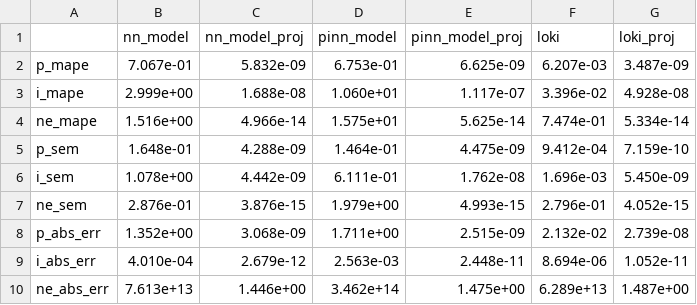
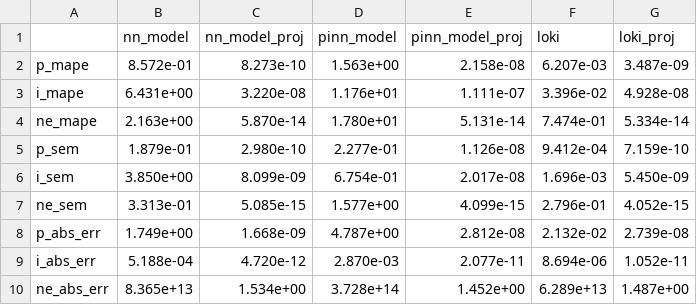
Before and after one commit to matildevalente/physics_consistent_machine_learning, a CSV file: output/ltp_system/physical_compliance_errors.csv, drawn as a sheet.

```diff
--- a/output/ltp_system/physical_compliance_errors.csv
+++ b/output/ltp_system/physical_compliance_errors.csv
@@ -1,10 +1,10 @@
 ,nn_model,nn_model_proj,pinn_model,pinn_model_proj,loki,loki_proj
-p_mape,7.067e-01,5.832e-09,6.753e-01,6.625e-09,6.207e-03,3.487e-09
-i_mape,2.999e+00,1.688e-08,1.060e+01,1.117e-07,3.396e-02,4.928e-08
-ne_mape,1.516e+00,4.966e-14,1.575e+01,5.625e-14,7.474e-01,5.334e-14
-p_sem,1.648e-01,4.288e-09,1.464e-01,4.475e-09,9.412e-04,7.159e-10
-i_sem,1.078e+00,4.442e-09,6.111e-01,1.762e-08,1.696e-03,5.450e-09
-ne_sem,2.876e-01,3.876e-15,1.979e+00,4.993e-15,2.796e-01,4.052e-15
-p_abs_err,1.352e+00,3.068e-09,1.711e+00,2.515e-09,2.132e-02,2.739e-08
-i_abs_err,4.010e-04,2.679e-12,2.563e-03,2.448e-11,8.694e-06,1.052e-11
-ne_abs_err,7.613e+13,1.446e+00,3.462e+14,1.475e+00,6.289e+13,1.487e+00
+p_mape,8.572e-01,8.273e-10,1.563e+00,2.158e-08,6.207e-03,3.487e-09
+i_mape,6.431e+00,3.220e-08,1.176e+01,1.111e-07,3.396e-02,4.928e-08
+ne_mape,2.163e+00,5.870e-14,1.780e+01,5.131e-14,7.474e-01,5.334e-14
+p_sem,1.879e-01,2.980e-10,2.277e-01,1.126e-08,9.412e-04,7.159e-10
+i_sem,3.850e+00,8.099e-09,6.754e-01,2.017e-08,1.696e-03,5.450e-09
+ne_sem,3.313e-01,5.085e-15,1.577e+00,4.099e-15,2.796e-01,4.052e-15
+p_abs_err,1.749e+00,1.668e-09,4.787e+00,2.812e-08,2.132e-02,2.739e-08
+i_abs_err,5.188e-04,4.720e-12,2.870e-03,2.077e-11,8.694e-06,1.052e-11
+ne_abs_err,8.365e+13,1.534e+00,3.728e+14,1.452e+00,6.289e+13,1.487e+00
```
Also changed, not shown: output/spring_mass_system/proj_improvement_rates/Table1.csv, output/spring_mass_system/proj_improvement_rates/Table2.csv, 3 other files.
